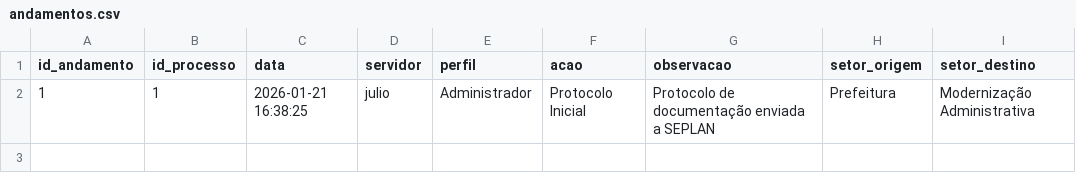
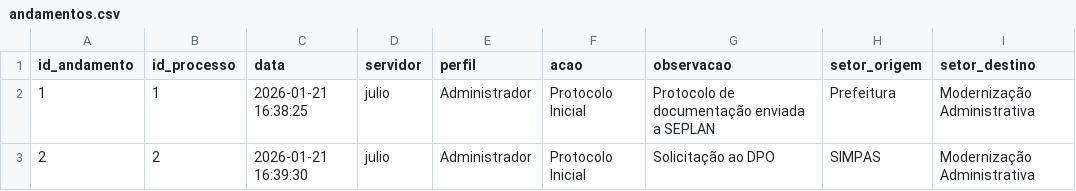
Before and after one commit to planejamentobarbacena-web/Protocolo-Interno-SEPLAN, a CSV file: data/andamentos.csv, drawn as a sheet.

Commit message:
Andamento inicial do processo 002/2026

```diff
--- a/data/andamentos.csv
+++ b/data/andamentos.csv
@@ -2 +2,2 @@ id_andamento,id_processo,data,servidor,perfil,acao,observacao,setor_origem,setor
 1,1,2026-01-21 16:38:25,julio,Administrador,Protocolo Inicial,Protocolo de documentação enviada a SEPLAN,Prefeitura,Modernização Administrativa
+2,2,2026-01-21 16:39:30,julio,Administrador,Protocolo Inicial,Solicitação ao DPO,SIMPAS,Modernização Administrativa
```
